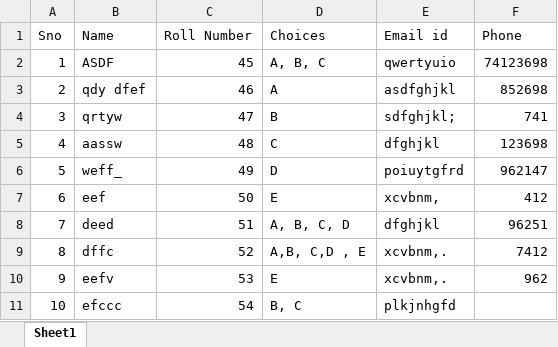
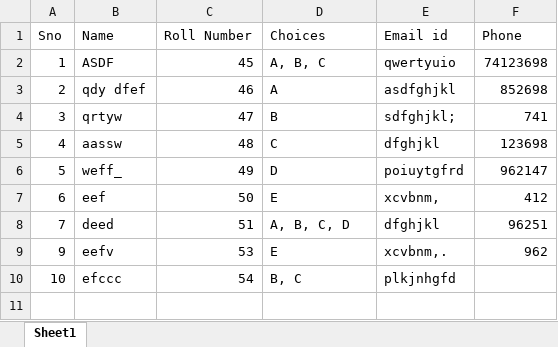
Before and after one commit to Dhruv16S/Automated-Form-Sorter, an Excel workbook: Sample.xlsx, sheet Sheet1, drawn as a sheet; values as stored, in another font and other column widths than the file's, no borders; the diff names each change by its address in the sheet, - before the commit and + after, or states it on an @@ line.

```diff
--- a/Sample.xlsx (sheet Sheet1)
+++ b/Sample.xlsx (sheet Sheet1)
-row 9: 8 | dffc | 52 | A,B, C,D , E | xcvbnm,. | 7412
```
Also changed, not shown: 13 other files.
